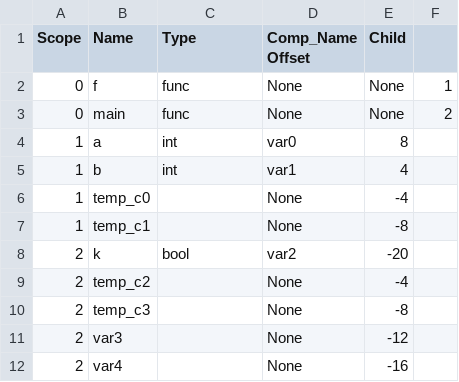
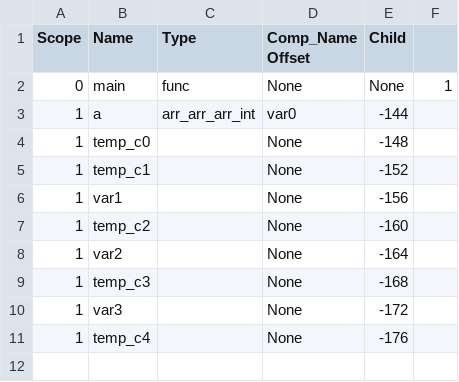
Before and after one commit to SahilDhull/ssac, a CSV file: src/Table.csv, drawn as a sheet; removed rows and columns are numbered as before the commit, all else as after; the diff names each change by its address in the sheet, - before the commit and + after, or states it on an @@ line.

```diff
--- a/src/Table.csv
+++ b/src/Table.csv
-row 2: 0 | f | func | None | None | 1
-F2: 2
+F2: 1
-C3 (Type): int
+C3 (Type): arr_arr_arr_int
-E3 (Child): 8
+E3 (Child): -144
-row 5: 1 | b | int | var1 | 4
-E4 (Child): -4
+E4 (Child): -148
-E5 (Child): -8
+E5 (Child): -152
-row 8: 2 | k | bool | var2 | -20
+row 6: 1 | var1 |  | None | -156
-A7 (Scope): 2
+A7 (Scope): 1
-E7 (Child): -4
+E7 (Child): -160
+row 8: 1 | var2 |  | None | -164
-A9:A10 (Scope): 2
+A9:A10 (Scope): 1
-E9 (Child): -8
+E9 (Child): -168
-E10 (Child): -12
+E10 (Child): -172
-row 12: 2 | var4 |  | None | -16
+row 11: 1 | temp_c4 |  | None | -176
```
Also changed, not shown: 3 other files.
